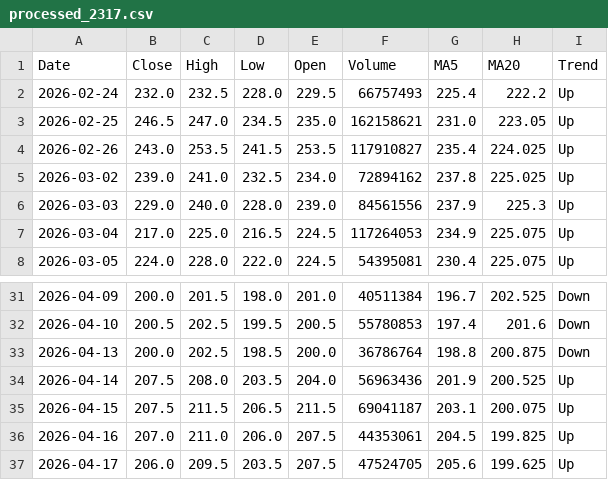
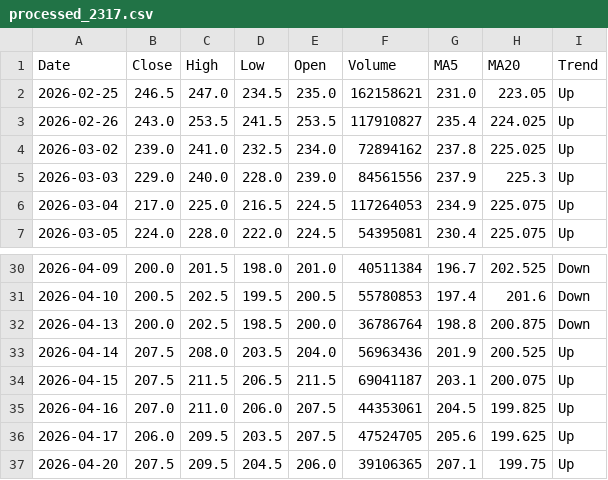
Before and after one commit to kornort/StockRadar_AI_Agent, a CSV file: data/processed_2317.csv, drawn as a sheet; only a part is shown, gaps mark what is left out; removed rows and columns are numbered as before the commit, all else as after; the diff names each change by its address in the sheet, - before the commit and + after, or states it on an @@ line.

```diff
--- a/data/processed_2317.csv
+++ b/data/processed_2317.csv
-row 2: 2026-02-24 | 232.0 | 232.5 | 228.0 | 229.5 | 66757493 | 225.4 | 222.2 | Up
+row 37: 2026-04-20 | 207.5 | 209.5 | 204.5 | 206.0 | 39106365 | 207.1 | 199.75 | Up
```
Also changed, not shown: data/processed_1503.csv, data/processed_1513.csv, 6 other files.
